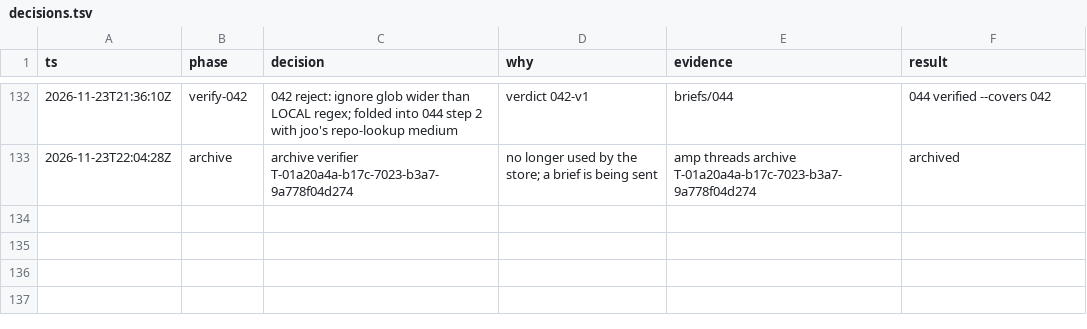
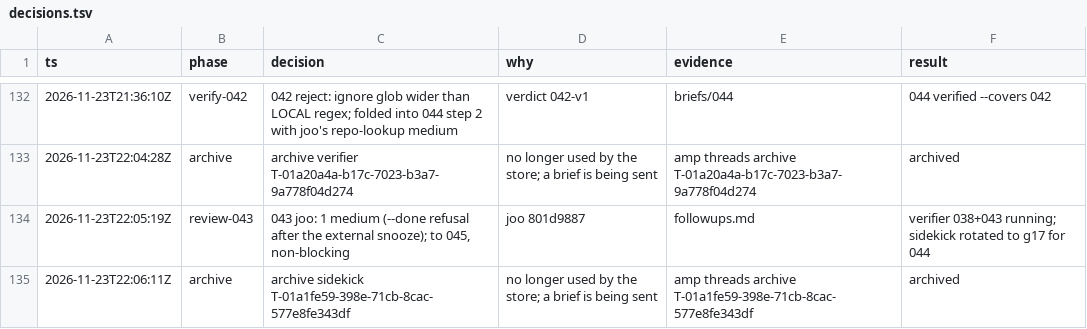
Before and after one commit to br1anchen/open-pstack, a TSV file: decisions.tsv, drawn as a sheet; only a part is shown, gaps mark what is left out.

```diff
--- a/decisions.tsv
+++ b/decisions.tsv
@@ -133 +133,3 @@ ts	phase	decision	why	evidence	result
 2026-11-23T22:04:28Z	archive	archive verifier T-01a20a4a-b17c-7023-b3a7-9a778f04d274	no longer used by the store; a brief is being sent	amp threads archive T-01a20a4a-b17c-7023-b3a7-9a778f04d274	archived
+2026-11-23T22:05:19Z	review-043	043 joo: 1 medium (--done refusal after the external snooze); to 045, non-blocking	joo 801d9887	followups.md	verifier 038+043 running; sidekick rotated to g17 for 044
+2026-11-23T22:06:11Z	archive	archive sidekick T-01a1fe59-398e-71cb-8cac-577e8fe343df	no longer used by the store; a brief is being sent	amp threads archive T-01a1fe59-398e-71cb-8cac-577e8fe343df	archived
```
Also changed, not shown: events/master-g3.tsv, nest-pending.tsv, 3 other files.
